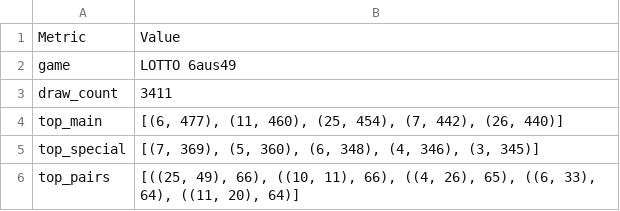
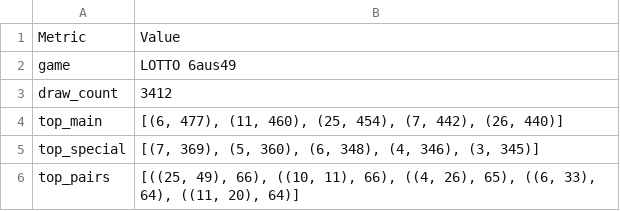
Before and after one commit to madoe21/german-lotto-statistics, a CSV file: data/lotto_statistics_summary.csv, drawn as a sheet.

```diff
--- a/data/lotto_statistics_summary.csv
+++ b/data/lotto_statistics_summary.csv
@@ -2,3 +2,3 @@ Metric,Value
 game,LOTTO 6aus49
-draw_count,3411
+draw_count,3412
 top_main,"[(6, 477), (11, 460), (25, 454), (7, 442), (26, 440)]"
```
Also changed, not shown: data/lotto_draws.csv, data/lotto_most_frequent_numbers.csv, 1 other file.
